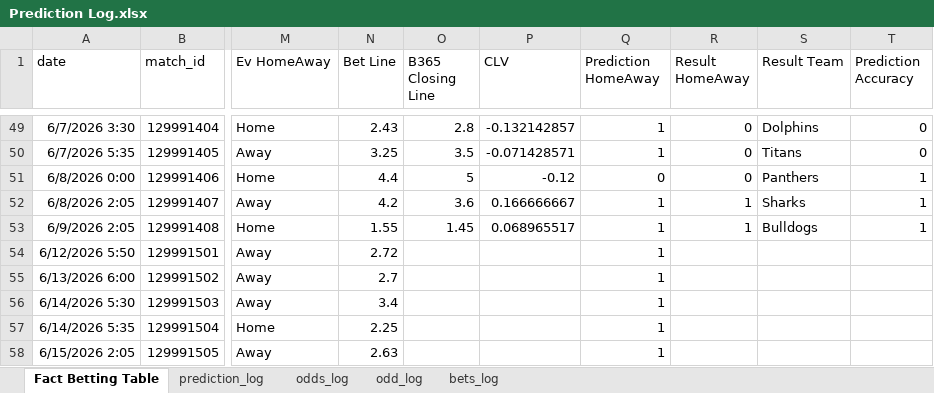
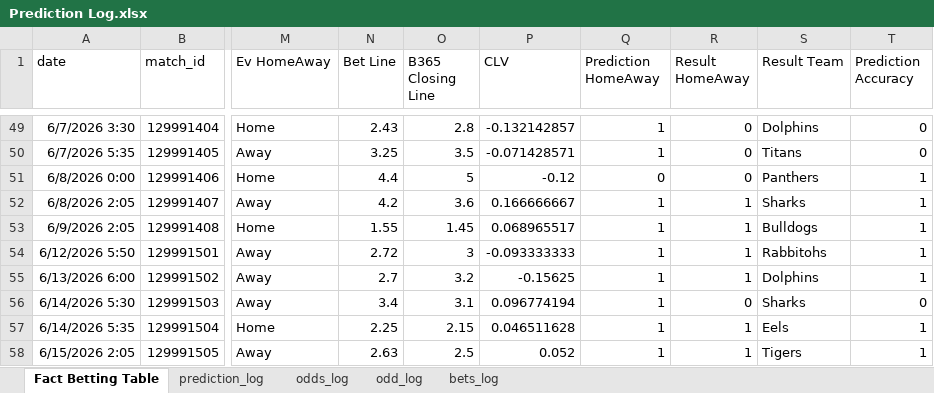
Before and after one commit to jack-galileo04/nrl-model, an Excel workbook: Prediction Log.xlsx, sheet Fact Betting Table, drawn as a sheet; only a part is shown, gaps mark what is left out; values as stored, in another font and other column widths than the file's, no borders; table styles not drawn; the diff names each change by its address in the sheet, - before the commit and + after, or states it on an @@ line.

```diff
--- a/Prediction Log.xlsx (sheet Fact Betting Table)
+++ b/Prediction Log.xlsx (sheet Fact Betting Table)
-O54 (B365 Closing Line): (empty)
+O54 (B365 Closing Line): 3
-P54 (CLV): (empty)
+P54 (CLV): -0.093333333
-R54:R55 (Result HomeAway): (empty)
+R54:R55 (Result HomeAway): 1
-S54 (Result Team): (empty)
+S54 (Result Team): Rabbitohs
-T54:T55 (Prediction Accuracy): (empty)
+T54:T55 (Prediction Accuracy): 1
-O55 (B365 Closing Line): (empty)
+O55 (B365 Closing Line): 3.2
-P55 (CLV): (empty)
+P55 (CLV): -0.15625
-S55 (Result Team): (empty)
+S55 (Result Team): Dolphins
-O56 (B365 Closing Line): (empty)
+O56 (B365 Closing Line): 3.1
-P56 (CLV): (empty)
+P56 (CLV): 0.096774194
-R56 (Result HomeAway): (empty)
+R56 (Result HomeAway): 0
-S56 (Result Team): (empty)
+S56 (Result Team): Sharks
-T56 (Prediction Accuracy): (empty)
+T56 (Prediction Accuracy): 0
-O57 (B365 Closing Line): (empty)
+O57 (B365 Closing Line): 2.15
-P57 (CLV): (empty)
+P57 (CLV): 0.046511628
-R57:R58 (Result HomeAway): (empty)
+R57:R58 (Result HomeAway): 1
-S57 (Result Team): (empty)
+S57 (Result Team): Eels
-T57:T58 (Prediction Accuracy): (empty)
+T57:T58 (Prediction Accuracy): 1
-O58 (B365 Closing Line): (empty)
+O58 (B365 Closing Line): 2.5
-P58 (CLV): (empty)
+P58 (CLV): 0.052
-S58 (Result Team): (empty)
+S58 (Result Team): Tigers
```
Also changed, not shown: 5 other files.
